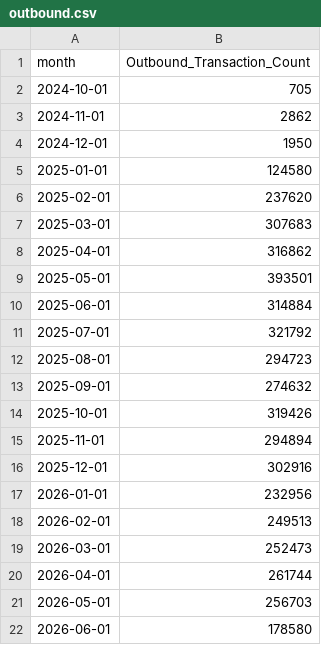
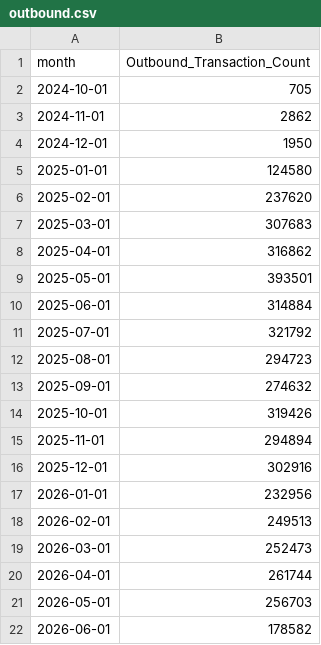
Before and after one commit to xth3ory/Posit-Sample, a CSV file: outbound.csv, drawn as a sheet.

```diff
--- a/outbound.csv
+++ b/outbound.csv
@@ -21,2 +21,2 @@ month,Outbound_Transaction_Count
 2026-05-01,256703
-2026-06-01,178580
+2026-06-01,178582
```
Also changed, not shown: inbound.csv.
